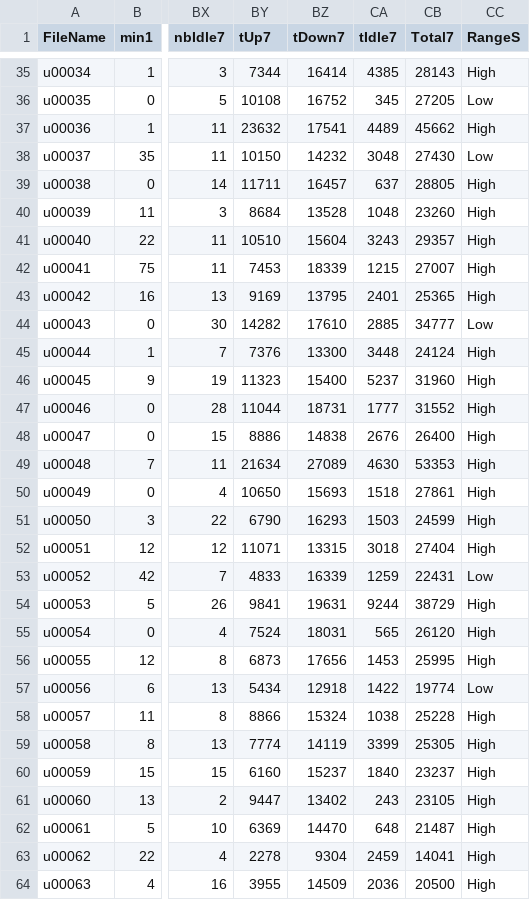
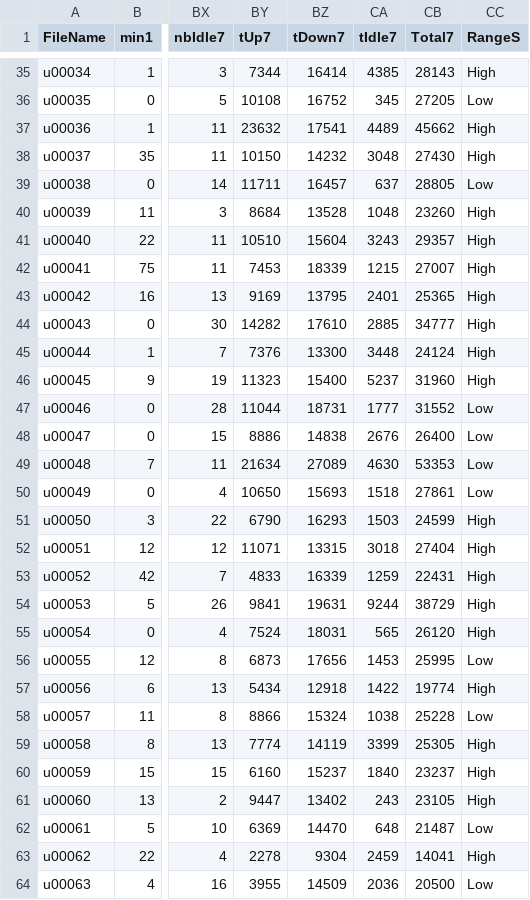
Before and after one commit to spagnuolocarmine/spagnuolocarmine.github.io, a CSV file: assets/files/range_s_hl.csv, drawn as a sheet; only a part is shown, gaps mark what is left out; the diff covers the shown part only; the diff names each change by its address in the sheet, - before the commit and + after, or states it on an @@ line.

```diff
--- a/assets/files/range_s_hl.csv
+++ b/assets/files/range_s_hl.csv
-CC38 (RangeS): Low
+CC38 (RangeS): High
-CC39 (RangeS): High
+CC39 (RangeS): Low
-CC44 (RangeS): Low
+CC44 (RangeS): High
-CC47:CC50 (RangeS): High
+CC47:CC50 (RangeS): Low
-CC53 (RangeS): Low
+CC53 (RangeS): High
-CC56 (RangeS): High
+CC56 (RangeS): Low
-CC57 (RangeS): Low
+CC57 (RangeS): High
-CC58 (RangeS): High
+CC58 (RangeS): Low
-CC62 (RangeS): High
+CC62 (RangeS): Low
-CC64 (RangeS): High
+CC64 (RangeS): Low
```
Also changed, not shown: 58 edited cells elsewhere in this file, assets/files/range_a_hl.csv.
